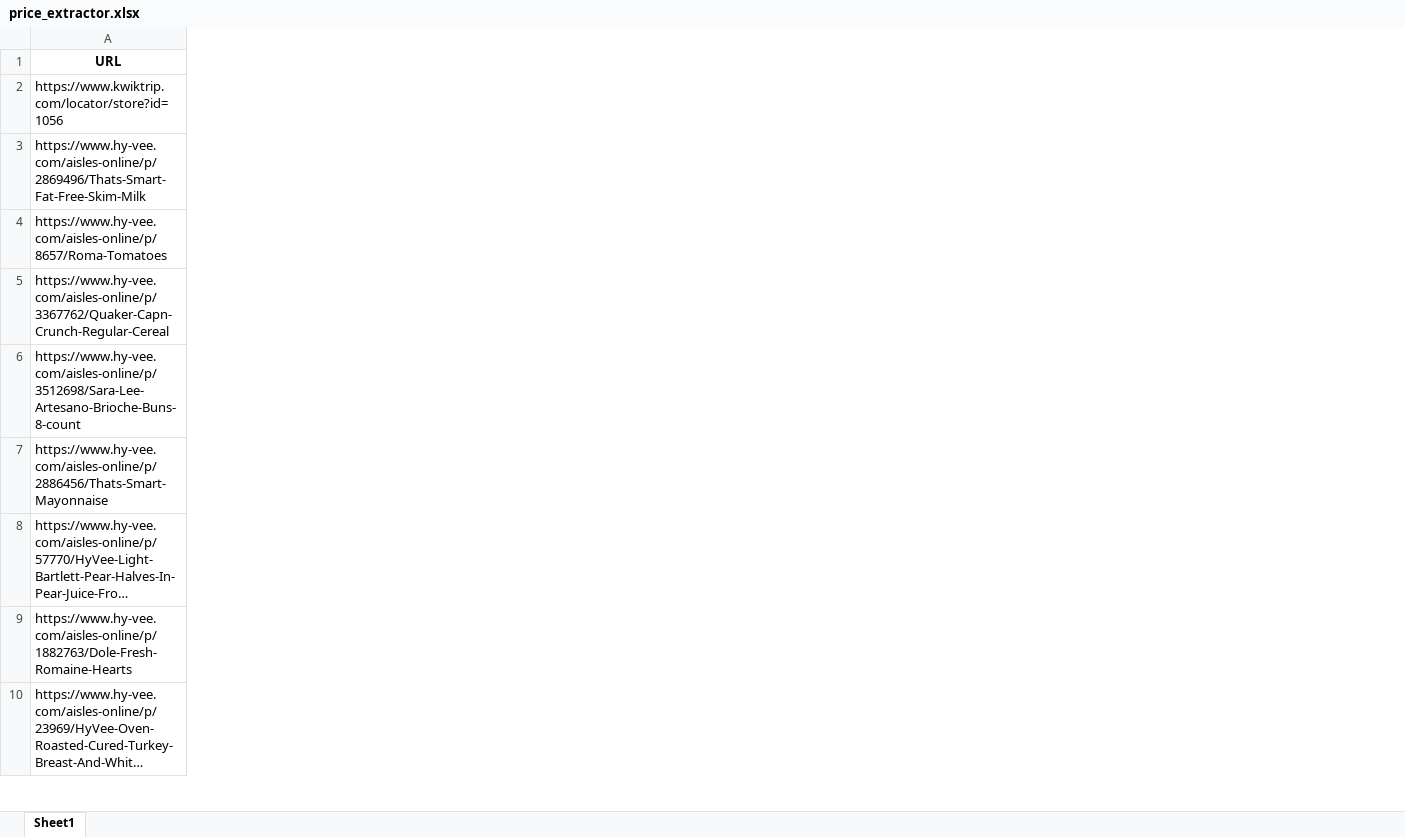
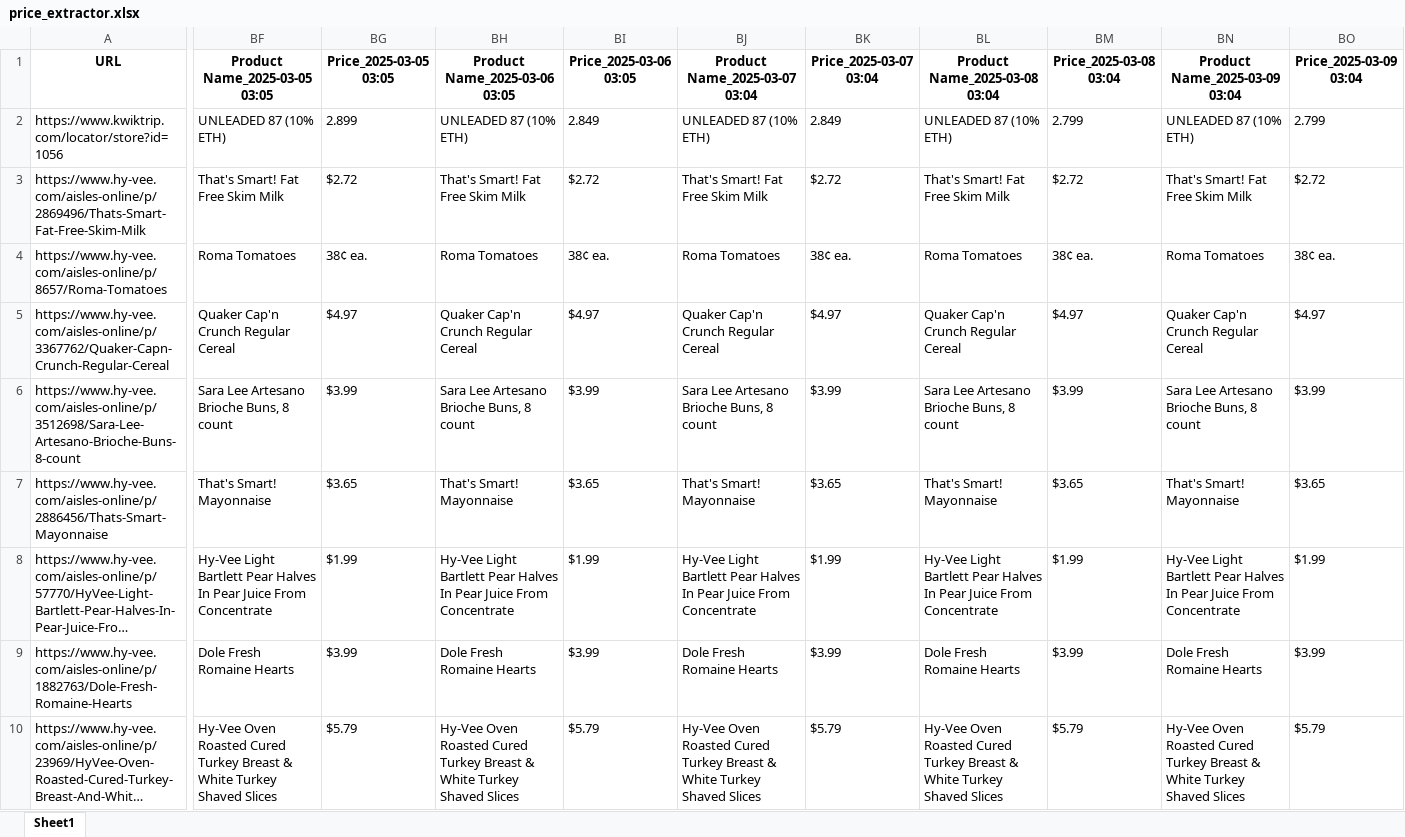
Before and after one commit to anw5101/website_price_extractor, an Excel workbook: price_extractor.xlsx, sheet Sheet1, drawn as a sheet; only a part is shown, gaps mark what is left out; long unchanged cells end in …; values as stored, in another font and other column widths than the file's, no borders; the diff covers the shown part only; the diff names each change by its address in the sheet, - before the commit and + after, or states it on an @@ line.

```diff
--- a/price_extractor.xlsx (sheet Sheet1)
+++ b/price_extractor.xlsx (sheet Sheet1)
+column BF (Product Name_2025-03-05 03:05), rows 2-10: UNLEADED 87 (10% ETH) | That's Smart! Fat Free Skim Milk | Roma Tomatoes | Quaker Cap'n Crunch Regular Cereal | Sara Lee Artesano Brioche Buns, 8 count | That's Smart! Mayonnaise | Hy-Vee Light Bartlett Pear Halves In Pear Juice From Concentrate | Dole Fresh Romaine Hearts | Hy-Vee Oven Roasted Cured Turkey Breast & White Turkey Shaved Slices
+column BG (Price_2025-03-05 03:05), rows 2-10: 2.899 | $2.72 | 38¢ ea. | $4.97 | $3.99 | $3.65 | $1.99 | $3.99 | $5.79
+column BH (Product Name_2025-03-06 03:05), rows 2-10: UNLEADED 87 (10% ETH) | That's Smart! Fat Free Skim Milk | Roma Tomatoes | Quaker Cap'n Crunch Regular Cereal | Sara Lee Artesano Brioche Buns, 8 count | That's Smart! Mayonnaise | Hy-Vee Light Bartlett Pear Halves In Pear Juice From Concentrate | Dole Fresh Romaine Hearts | Hy-Vee Oven Roasted Cured Turkey Breast & White Turkey Shaved Slices
+column BI (Price_2025-03-06 03:05), rows 2-10: 2.849 | $2.72 | 38¢ ea. | $4.97 | $3.99 | $3.65 | $1.99 | $3.99 | $5.79
+column BJ (Product Name_2025-03-07 03:04), rows 2-10: UNLEADED 87 (10% ETH) | That's Smart! Fat Free Skim Milk | Roma Tomatoes | Quaker Cap'n Crunch Regular Cereal | Sara Lee Artesano Brioche Buns, 8 count | That's Smart! Mayonnaise | Hy-Vee Light Bartlett Pear Halves In Pear Juice From Concentrate | Dole Fresh Romaine Hearts | Hy-Vee Oven Roasted Cured Turkey Breast & White Turkey Shaved Slices
+column BK (Price_2025-03-07 03:04), rows 2-10: 2.849 | $2.72 | 38¢ ea. | $4.97 | $3.99 | $3.65 | $1.99 | $3.99 | $5.79
+column BL (Product Name_2025-03-08 03:04), rows 2-10: UNLEADED 87 (10% ETH) | That's Smart! Fat Free Skim Milk | Roma Tomatoes | Quaker Cap'n Crunch Regular Cereal | Sara Lee Artesano Brioche Buns, 8 count | That's Smart! Mayonnaise | Hy-Vee Light Bartlett Pear Halves In Pear Juice From Concentrate | Dole Fresh Romaine Hearts | Hy-Vee Oven Roasted Cured Turkey Breast & White Turkey Shaved Slices
+column BM (Price_2025-03-08 03:04), rows 2-10: 2.799 | $2.72 | 38¢ ea. | $4.97 | $3.99 | $3.65 | $1.99 | $3.99 | $5.79
+column BN (Product Name_2025-03-09 03:04), rows 2-10: UNLEADED 87 (10% ETH) | That's Smart! Fat Free Skim Milk | Roma Tomatoes | Quaker Cap'n Crunch Regular Cereal | Sara Lee Artesano Brioche Buns, 8 count | That's Smart! Mayonnaise | Hy-Vee Light Bartlett Pear Halves In Pear Juice From Concentrate | Dole Fresh Romaine Hearts | Hy-Vee Oven Roasted Cured Turkey Breast & White Turkey Shaved Slices
+column BO (Price_2025-03-09 03:04), rows 2-10: 2.799 | $2.72 | 38¢ ea. | $4.97 | $3.99 | $3.65 | $1.99 | $3.99 | $5.79
```
Also changed, not shown: 24 added columns elsewhere in this sheet, websites.xlsx.
